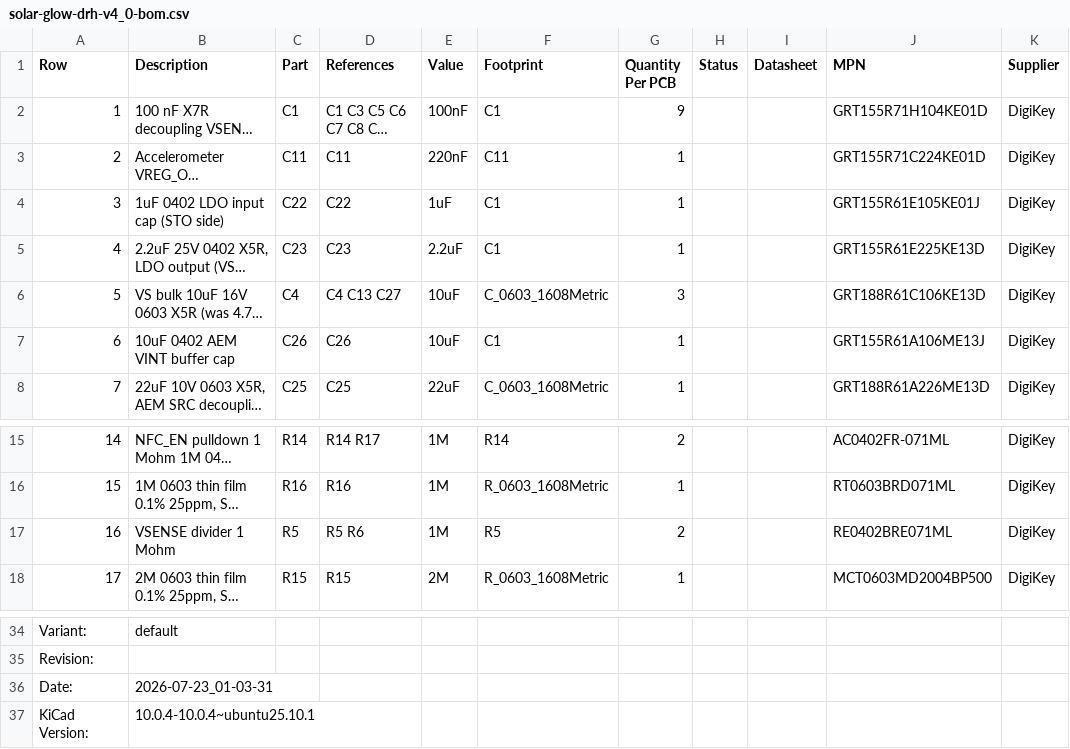
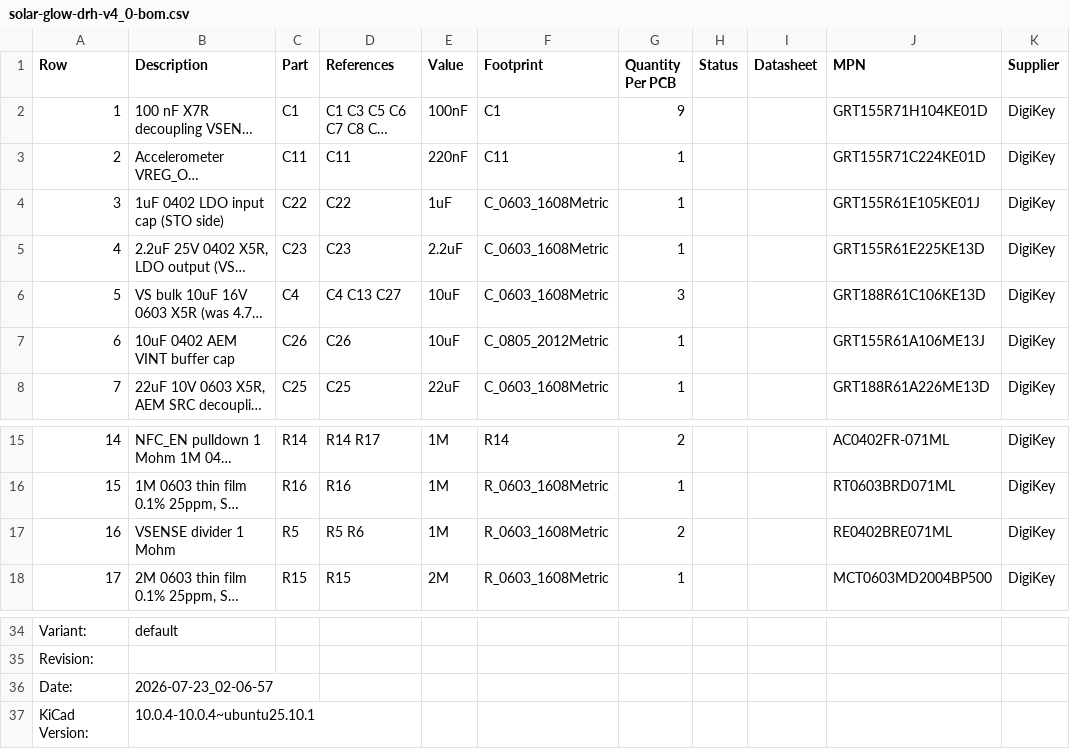
Before and after one commit to devinhorowitz/solar-business-card, a CSV file: Generated/fabdocs/solar-glow-drh-v4_0-bom.csv, drawn as a sheet; only a part is shown, gaps mark what is left out; long unchanged cells end in …; the diff names each change by its address in the sheet, - before the commit and + after, or states it on an @@ line.

```diff
--- a/Generated/fabdocs/solar-glow-drh-v4_0-bom.csv
+++ b/Generated/fabdocs/solar-glow-drh-v4_0-bom.csv
-F4:F5 (Footprint): C1
+F4:F5 (Footprint): C_0603_1608Metric
-F7 (Footprint): C1
+F7 (Footprint): C_0805_2012Metric
-F17 (Footprint): R5
+F17 (Footprint): R_0603_1608Metric
-B36 (Description): 2026-07-23_01-03-31
+B36 (Description): 2026-07-23_02-06-57
```
Also changed, not shown: 8 other files.
